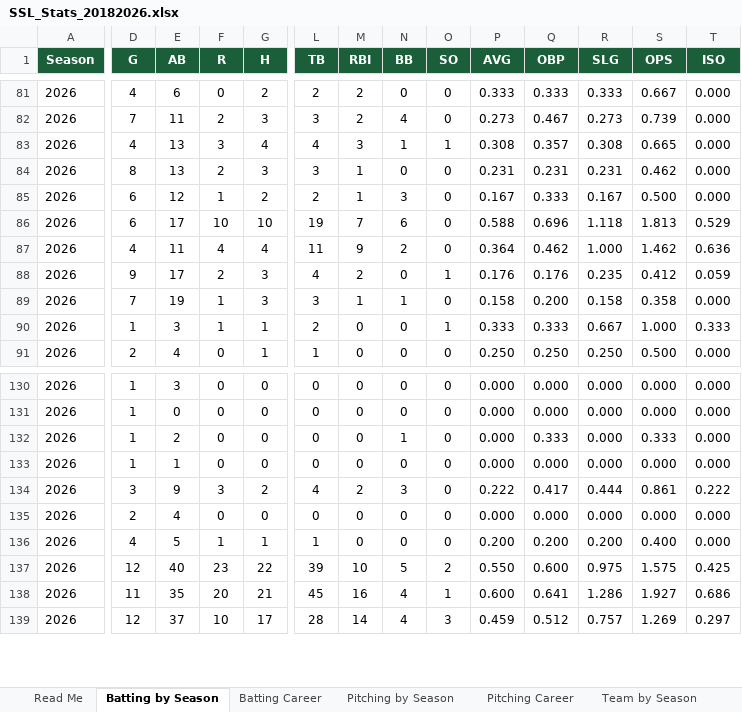
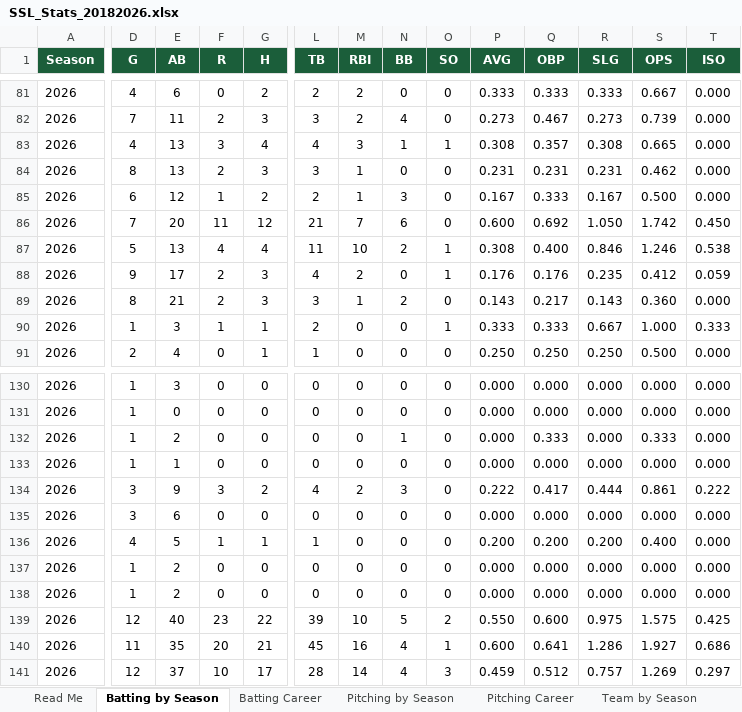
Before and after one commit to navywalk/ssl-stats, an Excel workbook: SSL_Stats_20182026.xlsx, sheet Batting by Season, drawn as a sheet; only a part is shown, gaps mark what is left out; values as stored, in another font and other column widths than the file's, no borders; rows hold the shown columns only; the diff covers the shown part only; the diff names each change by its address in the sheet, - before the commit and + after, or states it on an @@ line.

```diff
--- a/SSL_Stats_20182026.xlsx (sheet Batting by Season)
+++ b/SSL_Stats_20182026.xlsx (sheet Batting by Season)
-D86 (G): 6
+D86 (G): 7
-E86 (AB): 17
+E86 (AB): 20
-F86 (R): 10
+F86 (R): 11
-G86 (H): 10
+G86 (H): 12
-L86 (TB): 19
+L86 (TB): 21
-P86 (AVG): 0.588
+P86 (AVG): 0.600
-Q86 (OBP): 0.696
+Q86 (OBP): 0.692
-R86 (SLG): 1.118
+R86 (SLG): 1.050
-S86 (OPS): 1.813
+S86 (OPS): 1.742
-T86 (ISO): 0.529
+T86 (ISO): 0.450
-D87 (G): 4
+D87 (G): 5
-E87 (AB): 11
+E87 (AB): 13
-M87 (RBI): 9
+M87 (RBI): 10
-O87 (SO): 0
+O87 (SO): 1
-P87 (AVG): 0.364
+P87 (AVG): 0.308
-Q87 (OBP): 0.462
+Q87 (OBP): 0.400
-R87 (SLG): 1.000
+R87 (SLG): 0.846
-S87 (OPS): 1.462
+S87 (OPS): 1.246
-T87 (ISO): 0.636
+T87 (ISO): 0.538
-D89 (G): 7
+D89 (G): 8
-E89 (AB): 19
+E89 (AB): 21
-F89 (R): 1
+F89 (R): 2
-N89 (BB): 1
+N89 (BB): 2
-P89 (AVG): 0.158
+P89 (AVG): 0.143
-Q89 (OBP): 0.200
+Q89 (OBP): 0.217
-R89 (SLG): 0.158
+R89 (SLG): 0.143
-S89 (OPS): 0.358
+S89 (OPS): 0.360
-D135 (G): 2
+D135 (G): 3
-E135 (AB): 4
+E135 (AB): 6
+row 137: 2026 | 1 | 2 | 0 | 0 | 0 | 0 | 0 | 0 | 0.000 | 0.000 | 0.000 | 0.000 | 0.000
+row 138: 2026 | 1 | 2 | 0 | 0 | 0 | 0 | 0 | 0 | 0.000 | 0.000 | 0.000 | 0.000 | 0.000
```
Also changed, not shown: 501 edited cells elsewhere in this sheet, sheet Batting Career, sheet Team by Season, sheet Pitching by Season, sheet Pitching Career, sheet Team Career.
